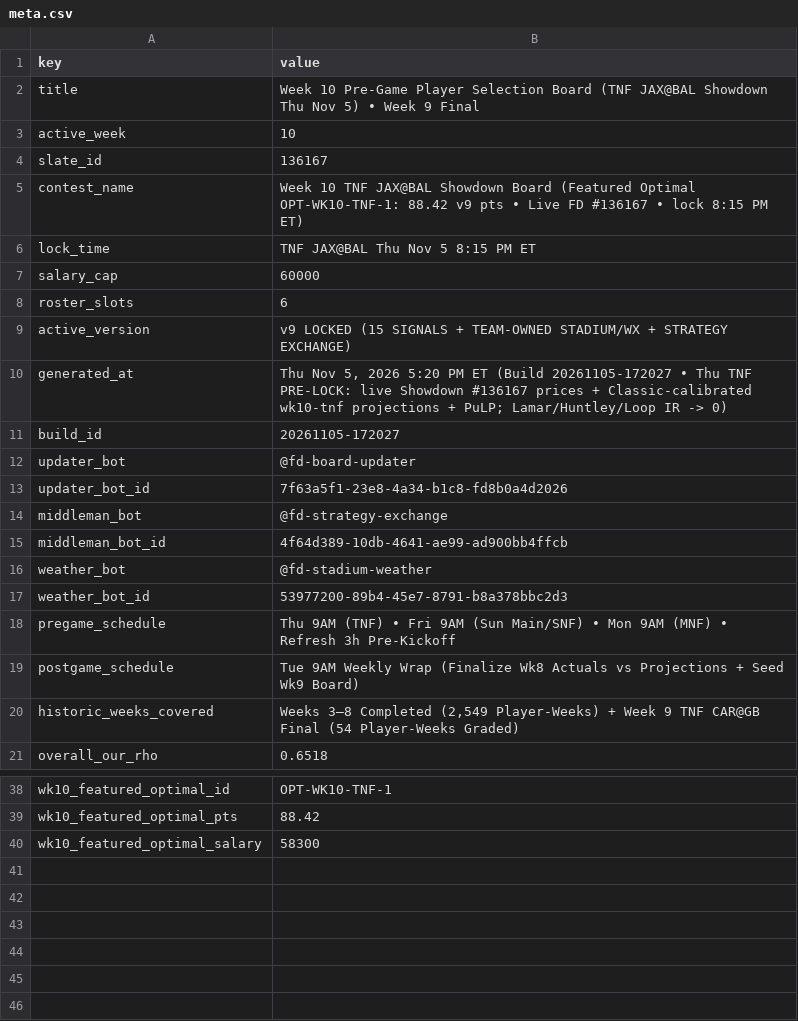
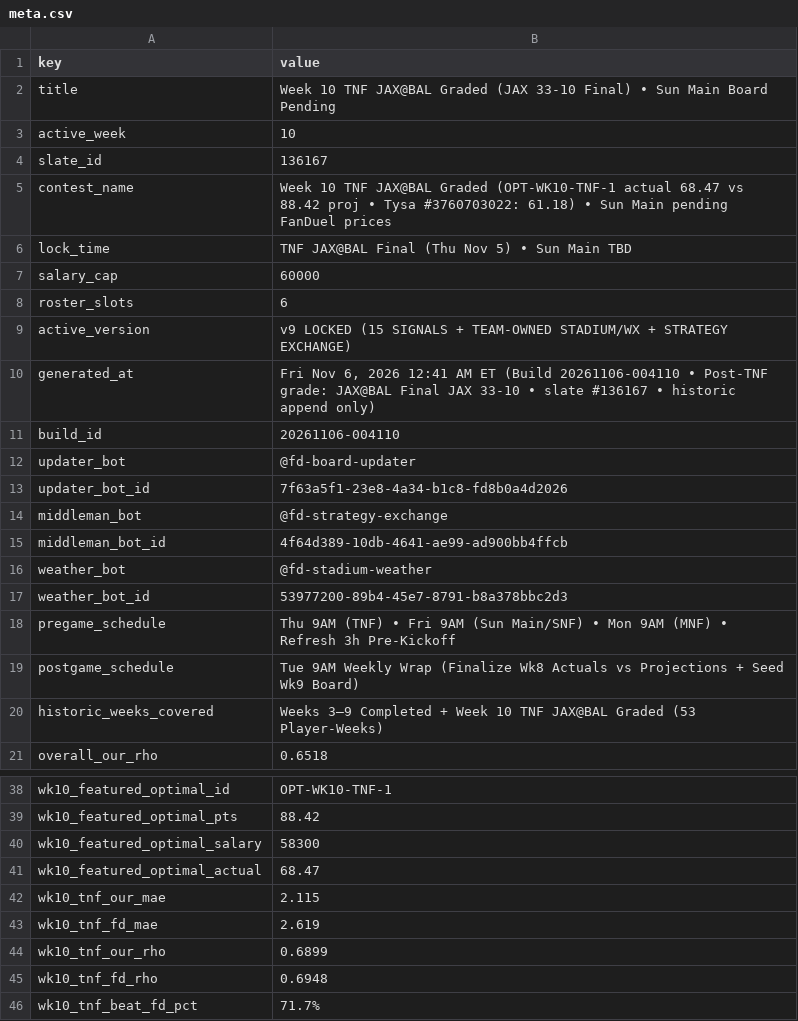
Before and after one commit to wtsarnow/fd-player-board, a CSV file: data/meta.csv, drawn as a sheet; only a part is shown, gaps mark what is left out.

```diff
--- a/data/meta.csv
+++ b/data/meta.csv
@@ -1,7 +1,7 @@
 key,value
-title,Week 10 Pre-Game Player Selection Board (TNF JAX@BAL Showdown Thu Nov 5) • Week 9 Final
+title,Week 10 TNF JAX@BAL Graded (JAX 33-10 Final) • Sun Main Board Pending
 active_week,10
 slate_id,136167
-contest_name,Week 10 TNF JAX@BAL Showdown Board (Featured Optimal OPT-WK10-TNF-1: 88.42 v9 pts • Live FD #136167 • lock 8:15 PM ET)
-lock_time,TNF JAX@BAL Thu Nov 5 8:15 PM ET
+contest_name,Week 10 TNF JAX@BAL Graded (OPT-WK10-TNF-1 actual 68.47 vs 88.42 proj • Tysa #3760703022: 61.18) • Sun Main pending FanDuel prices
+lock_time,TNF JAX@BAL Final (Thu Nov 5) • Sun Main TBD
 salary_cap,60000
@@ -9,4 +9,4 @@ roster_slots,6
 active_version,v9 LOCKED (15 SIGNALS + TEAM-OWNED STADIUM/WX + STRATEGY EXCHANGE)
-generated_at,"Thu Nov 5, 2026 5:20 PM ET (Build 20261105-172027 • Thu TNF PRE-LOCK: live Showdown #136167 prices + Classic-calibrated wk10-tnf projections + PuLP; Lamar/Huntley/Loop IR -> 0)"
-build_id,20261105-172027
+generated_at,"Fri Nov 6, 2026 12:41 AM ET (Build 20261106-004110 • Post-TNF grade: JAX@BAL Final JAX 33-10 • slate #136167 • historic append only)"
+build_id,20261106-004110
 updater_bot,@fd-board-updater
@@ -19,3 +19,3 @@ pregame_schedule,Thu 9AM (TNF) • Fri 9AM (Sun Main/SNF) • Mon 9AM (MNF) •
 postgame_schedule,Tue 9AM Weekly Wrap (Finalize Wk8 Actuals vs Projections + Seed Wk9 Board)
-historic_weeks_covered,"Weeks 3–8 Completed (2,549 Player-Weeks) + Week 9 TNF CAR@GB Final (54 Player-Weeks Graded)"
+historic_weeks_covered,Weeks 3–9 Completed + Week 10 TNF JAX@BAL Graded (53 Player-Weeks)
 overall_our_rho,0.6518
@@ -40 +40,7 @@ wk10_featured_optimal_pts,88.42
 wk10_featured_optimal_salary,58300
+wk10_featured_optimal_actual,68.47
+wk10_tnf_our_mae,2.115
+wk10_tnf_fd_mae,2.619
+wk10_tnf_our_rho,0.6899
+wk10_tnf_fd_rho,0.6948
+wk10_tnf_beat_fd_pct,71.7%
```
Also changed, not shown: data/historic_position_summary.csv, data/historic_weekly_summary.csv, 1 other file.
